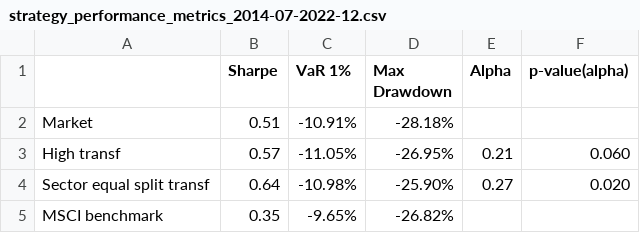
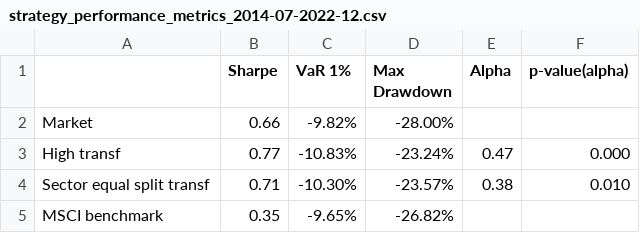
Before and after one commit to christy108/modular_fund_analysis, a CSV file: output/strategy_performance_metrics_2014-07-2022-12.csv, drawn as a sheet.

```diff
--- a/output/strategy_performance_metrics_2014-07-2022-12.csv
+++ b/output/strategy_performance_metrics_2014-07-2022-12.csv
@@ -1,5 +1,5 @@
 ,Sharpe,VaR 1%,Max Drawdown,Alpha,p-value(alpha)
-Market,0.51,-10.91%,-28.18%,,
-High transf,0.57,-11.05%,-26.95%,0.21,0.060
-Sector equal split transf,0.64,-10.98%,-25.90%,0.27,0.020
+Market,0.66,-9.82%,-28.00%,,
+High transf,0.77,-10.83%,-23.24%,0.47,0.000
+Sector equal split transf,0.71,-10.30%,-23.57%,0.38,0.010
 MSCI benchmark,0.35,-9.65%,-26.82%,,
```
Also changed, not shown: output/strategy_cumulative_performance_2014-07-2022-12.csv, 44 other files.
